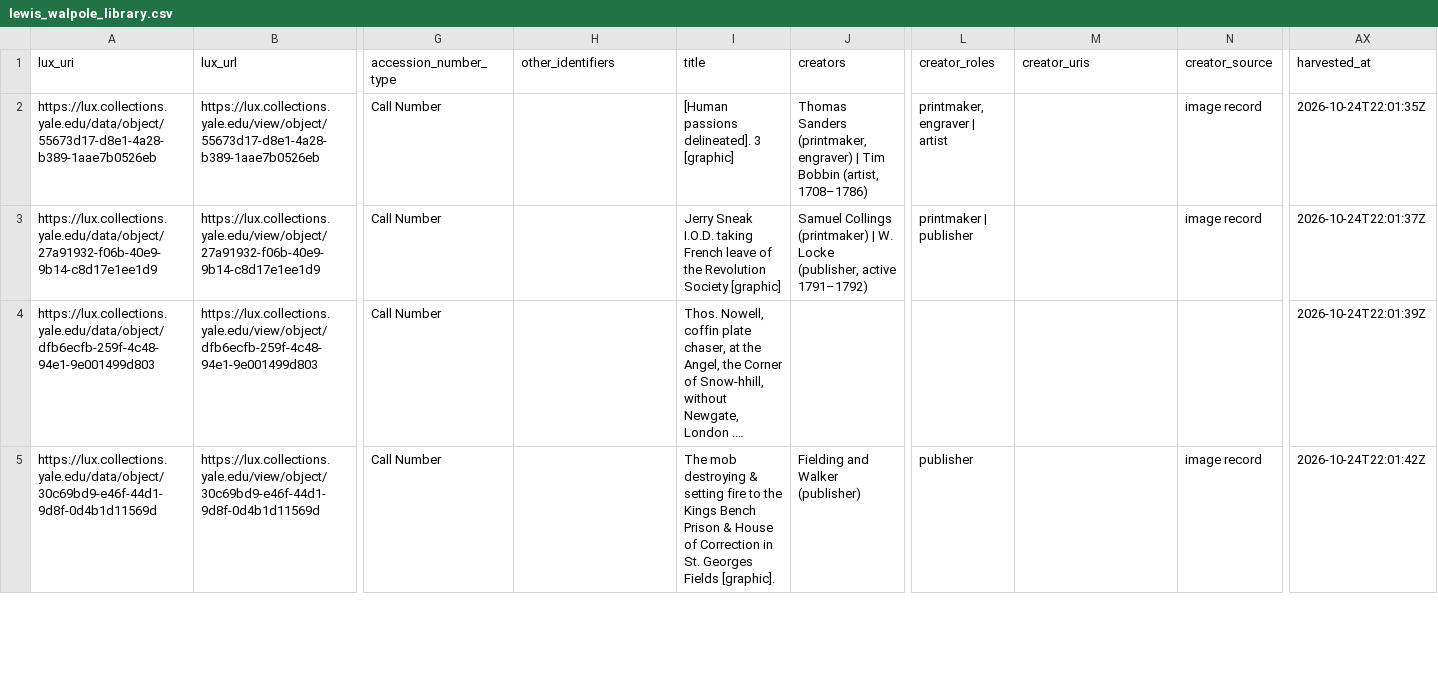
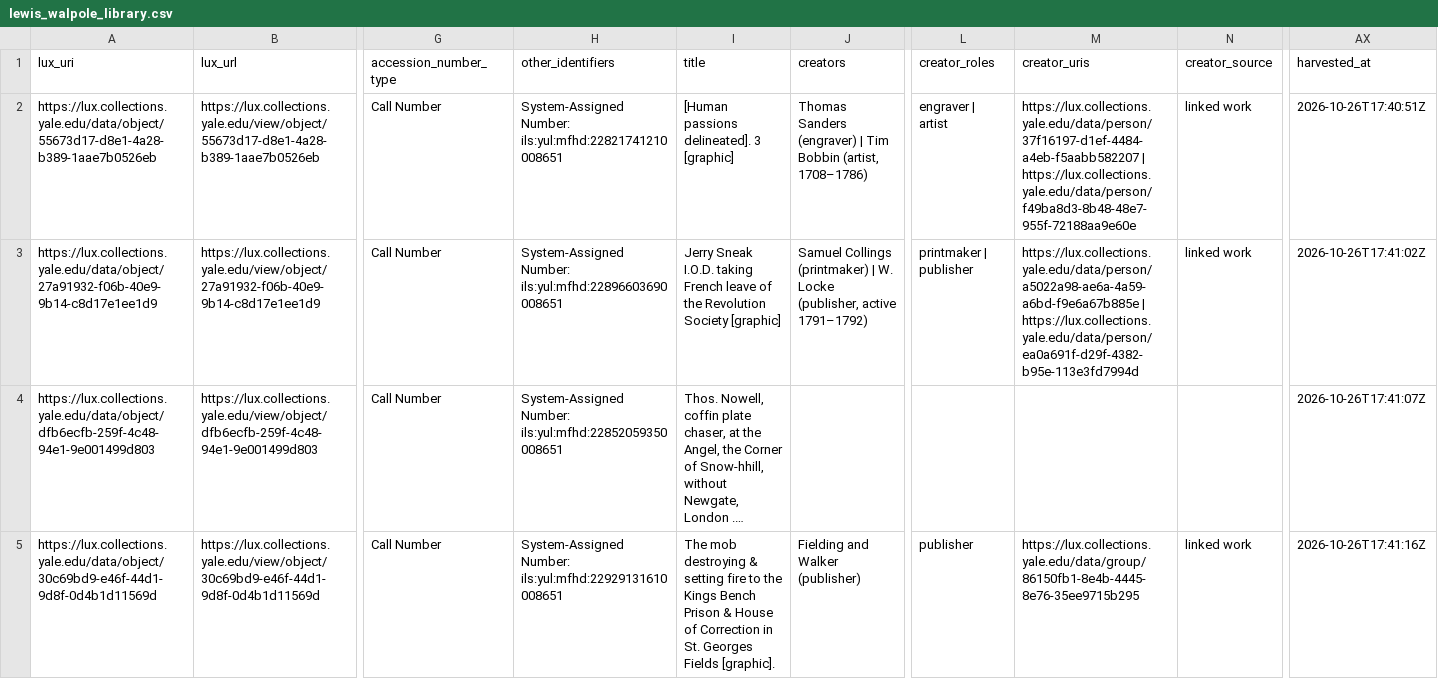
Before and after one commit to art72-dev/yale-museum-keepsake, a CSV file: data/lux/samples/lewis_walpole_library.csv, drawn as a sheet; only a part is shown, gaps mark what is left out; long unchanged cells end in …; the diff covers the shown part only; the diff names each change by its address in the sheet, - before the commit and + after, or states it on an @@ line.

```diff
--- a/data/lux/samples/lewis_walpole_library.csv
+++ b/data/lux/samples/lewis_walpole_library.csv
-H2 (other_identifiers): (empty)
+H2 (other_identifiers): System-Assigned Number: ils:yul:mfhd:22821741210008651
-J2 (creators): Thomas Sanders (printmaker, engraver) | Tim…
+J2 (creators): Thomas Sanders (engraver) | Tim…
-L2 (creator_roles): printmaker, engraver | artist
+L2 (creator_roles): engraver | artist
-M2 (creator_uris): (empty)
+M2 (creator_uris): https://lux.collections.yale.edu/data/person/37f16197-d1ef-4484-a4eb-f5aabb582207 | https://lux.collections.yale.edu/data/person/f49ba8d3-8b48-48e7-955f-72188aa9e60e
-N2:N3 (creator_source): image record
+N2:N3 (creator_source): linked work
-AX2 (harvested_at): 2026-10-24T22:01:35Z
+AX2 (harvested_at): 2026-10-26T17:40:51Z
-H3 (other_identifiers): (empty)
+H3 (other_identifiers): System-Assigned Number: ils:yul:mfhd:22896603690008651
-M3 (creator_uris): (empty)
+M3 (creator_uris): https://lux.collections.yale.edu/data/person/a5022a98-ae6a-4a59-a6bd-f9e6a67b885e | https://lux.collections.yale.edu/data/person/ea0a691f-d29f-4382-b95e-113e3fd7994d
-AX3 (harvested_at): 2026-10-24T22:01:37Z
+AX3 (harvested_at): 2026-10-26T17:41:02Z
-H4 (other_identifiers): (empty)
+H4 (other_identifiers): System-Assigned Number: ils:yul:mfhd:22852059350008651
-AX4 (harvested_at): 2026-10-24T22:01:39Z
+AX4 (harvested_at): 2026-10-26T17:41:07Z
-H5 (other_identifiers): (empty)
+H5 (other_identifiers): System-Assigned Number: ils:yul:mfhd:22929131610008651
-M5 (creator_uris): (empty)
+M5 (creator_uris): https://lux.collections.yale.edu/data/group/86150fb1-8e4b-4445-8e76-35ee9715b295
-N5 (creator_source): image record
+N5 (creator_source): linked work
-AX5 (harvested_at): 2026-10-24T22:01:42Z
+AX5 (harvested_at): 2026-10-26T17:41:16Z
```
Also changed, not shown: 78 edited cells elsewhere in this file, data/lux/samples/babylonian_collection.csv, data/lux/samples/campus_art.csv, 35 other files.
